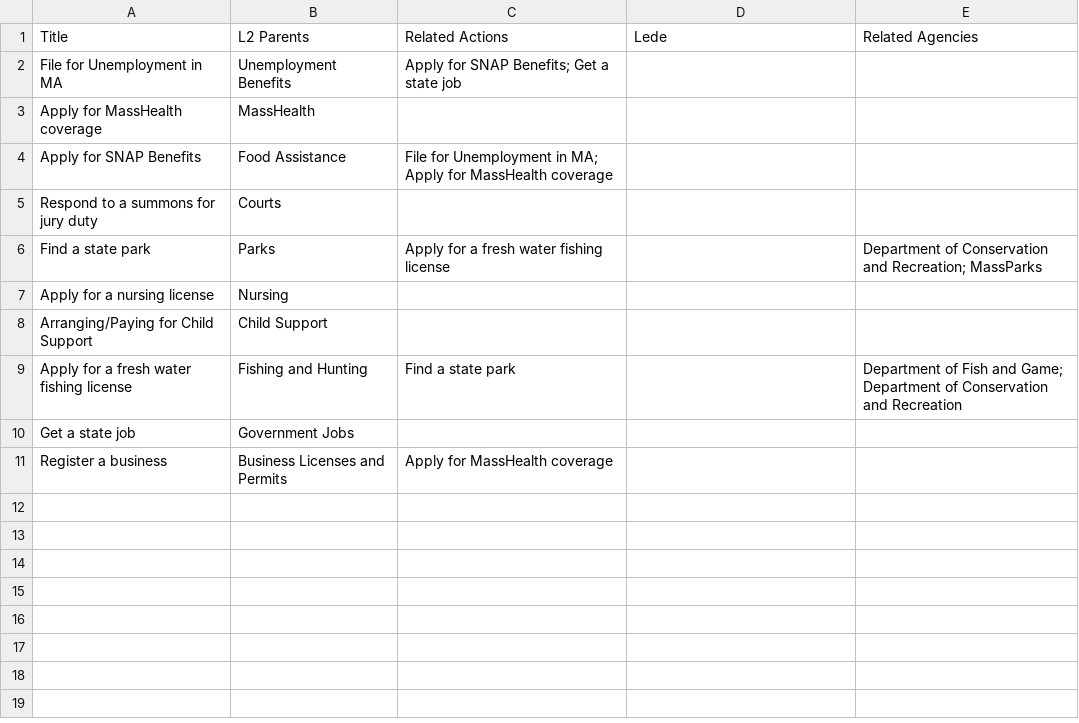
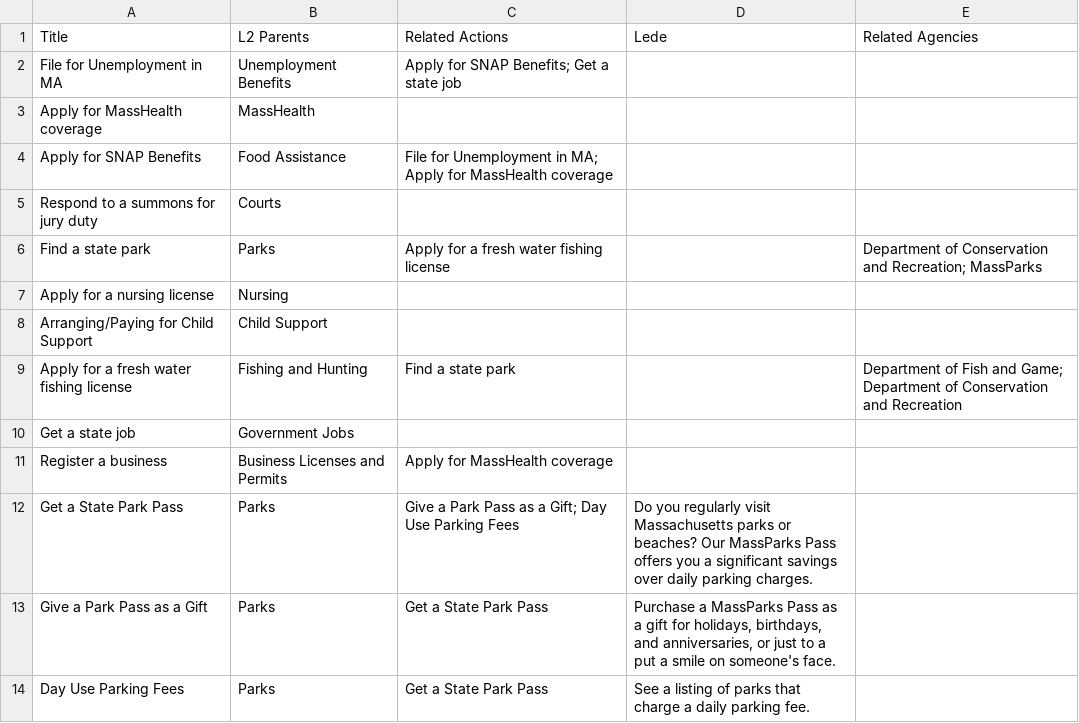
Before and after one commit to jesconstantine/openmass, a CSV file: web/modules/custom/mass_content/data/MSG Content - Action.csv, drawn as a sheet; the diff names each change by its address in the sheet, - before the commit and + after, or states it on an @@ line.

Commit message:
Add related actions

```diff
--- a/web/modules/custom/mass_content/data/MSG Content - Action.csv
+++ b/web/modules/custom/mass_content/data/MSG Content - Action.csv
+row 12: Get a State Park Pass | Parks | Give a Park Pass as a Gift; Day Use Parking Fees | Do you regularly visit Massachusetts parks or beaches? Our MassParks Pass offers you a significant savings over daily parking charges.
+row 13: Give a Park Pass as a Gift | Parks | Get a State Park Pass | Purchase a MassParks Pass as a gift for holidays, birthdays, and anniversaries, or just to a put a smile on someone's face.
+row 14: Day Use Parking Fees | Parks | Get a State Park Pass | See a listing of parks that charge a daily parking fee.
```
Also changed, not shown: 1 other file.
